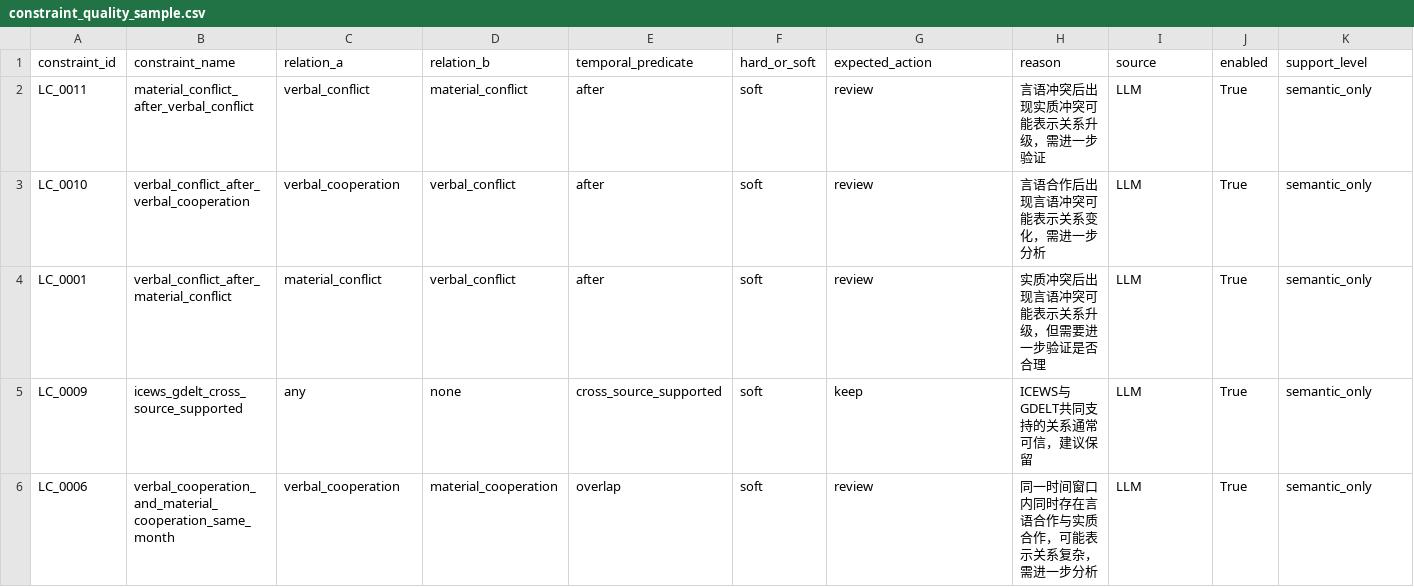
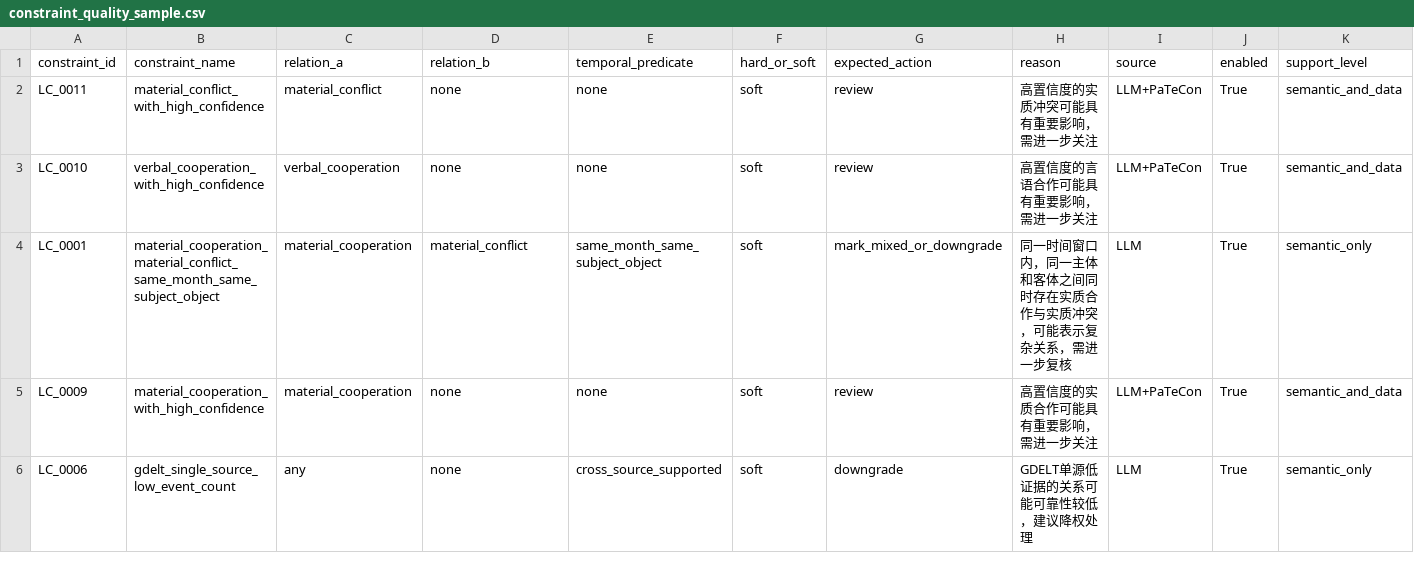
Before and after one commit to wlf68251/corgcv, a CSV file: outputs/evaluation_tables/constraint_quality_sample.csv, drawn as a sheet; only a part is shown; the diff covers the shown part only; the diff names each change by its address in the sheet, - before the commit and + after, or states it on an @@ line.

```diff
--- a/outputs/evaluation_tables/constraint_quality_sample.csv
+++ b/outputs/evaluation_tables/constraint_quality_sample.csv
-B2 (constraint_name): material_conflict_after_verbal_conflict
+B2 (constraint_name): material_conflict_with_high_confidence
-C2 (relation_a): verbal_conflict
+C2 (relation_a): material_conflict
-D2 (relation_b): material_conflict
+D2 (relation_b): none
-E2:E3 (temporal_predicate): after
+E2:E3 (temporal_predicate): none
-H2 (reason): 言语冲突后出现实质冲突可能表示关系升级，需进一步验证
+H2 (reason): 高置信度的实质冲突可能具有重要影响，需进一步关注
-I2:I3 (source): LLM
+I2:I3 (source): LLM+PaTeCon
-K2:K3 (support_level): semantic_only
+K2:K3 (support_level): semantic_and_data
-B3 (constraint_name): verbal_conflict_after_verbal_cooperation
+B3 (constraint_name): verbal_cooperation_with_high_confidence
-D3 (relation_b): verbal_conflict
+D3 (relation_b): none
-H3 (reason): 言语合作后出现言语冲突可能表示关系变化，需进一步分析
+H3 (reason): 高置信度的言语合作可能具有重要影响，需进一步关注
-B4 (constraint_name): verbal_conflict_after_material_conflict
+B4 (constraint_name): material_cooperation_material_conflict_same_month_same_subject_object
-C4 (relation_a): material_conflict
+C4 (relation_a): material_cooperation
-D4 (relation_b): verbal_conflict
+D4 (relation_b): material_conflict
-E4 (temporal_predicate): after
+E4 (temporal_predicate): same_month_same_subject_object
-G4 (expected_action): review
+G4 (expected_action): mark_mixed_or_downgrade
-H4 (reason): 实质冲突后出现言语冲突可能表示关系升级，但需要进一步验证是否合理
+H4 (reason): 同一时间窗口内，同一主体和客体之间同时存在实质合作与实质冲突，可能表示复杂关系，需进一步复核
-B5 (constraint_name): icews_gdelt_cross_source_supported
+B5 (constraint_name): material_cooperation_with_high_confidence
-C5 (relation_a): any
+C5 (relation_a): material_cooperation
-E5 (temporal_predicate): cross_source_supported
+E5 (temporal_predicate): none
-G5 (expected_action): keep
+G5 (expected_action): review
-H5 (reason): ICEWS与GDELT共同支持的关系通常可信，建议保留
+H5 (reason): 高置信度的实质合作可能具有重要影响，需进一步关注
-I5 (source): LLM
+I5 (source): LLM+PaTeCon
-K5 (support_level): semantic_only
+K5 (support_level): semantic_and_data
-B6 (constraint_name): verbal_cooperation_and_material_cooperation_same_month
+B6 (constraint_name): gdelt_single_source_low_event_count
-C6 (relation_a): verbal_cooperation
+C6 (relation_a): any
-D6 (relation_b): material_cooperation
+D6 (relation_b): none
-E6 (temporal_predicate): overlap
+E6 (temporal_predicate): cross_source_supported
-G6 (expected_action): review
+G6 (expected_action): downgrade
-H6 (reason): 同一时间窗口内同时存在言语合作与实质合作，可能表示关系复杂，需进一步分析
+H6 (reason): GDELT单源低证据的关系可能可靠性较低，建议降权处理
```
Also changed, not shown: 39 edited cells elsewhere in this file, outputs/case_studies/case_cross_source_supported.csv, outputs/case_studies/case_gdelt_single_source_low_evidence.csv, 16 other files.
